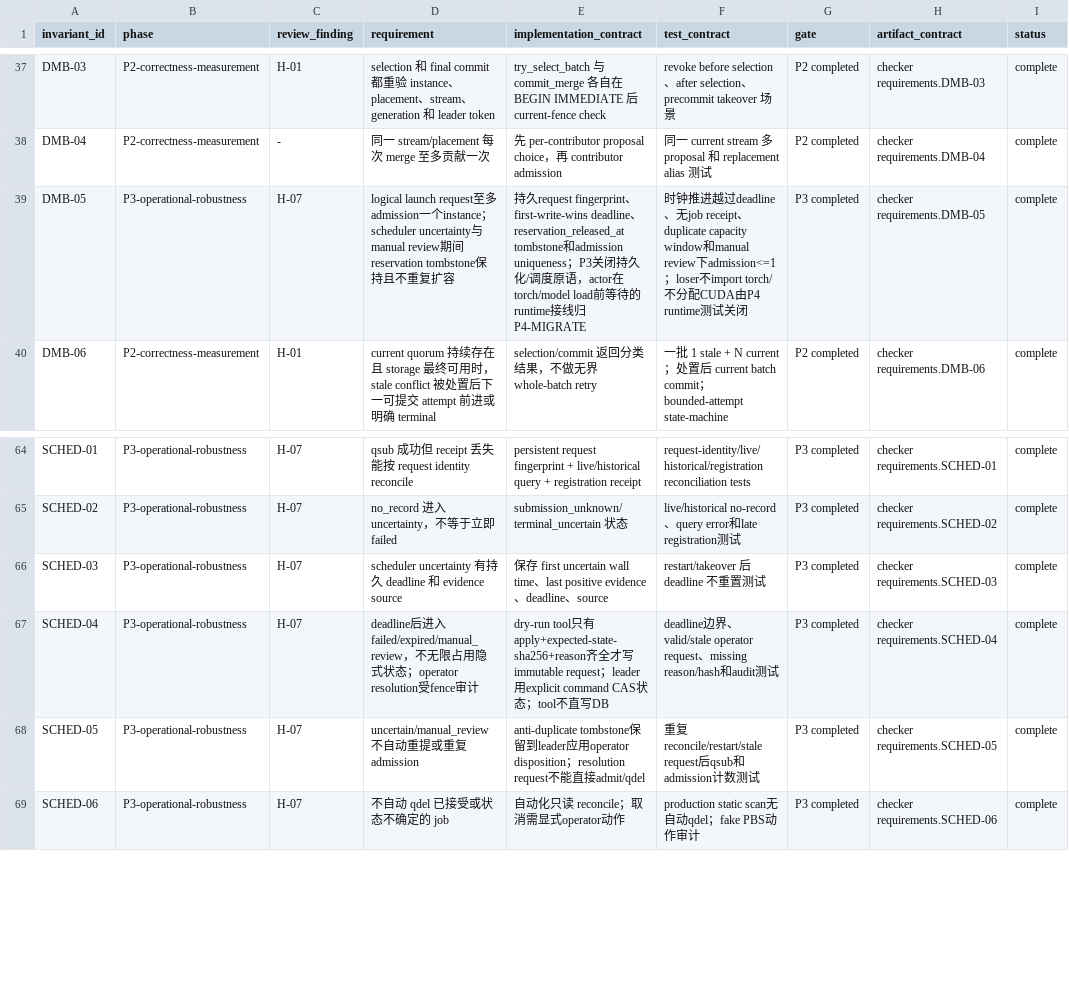
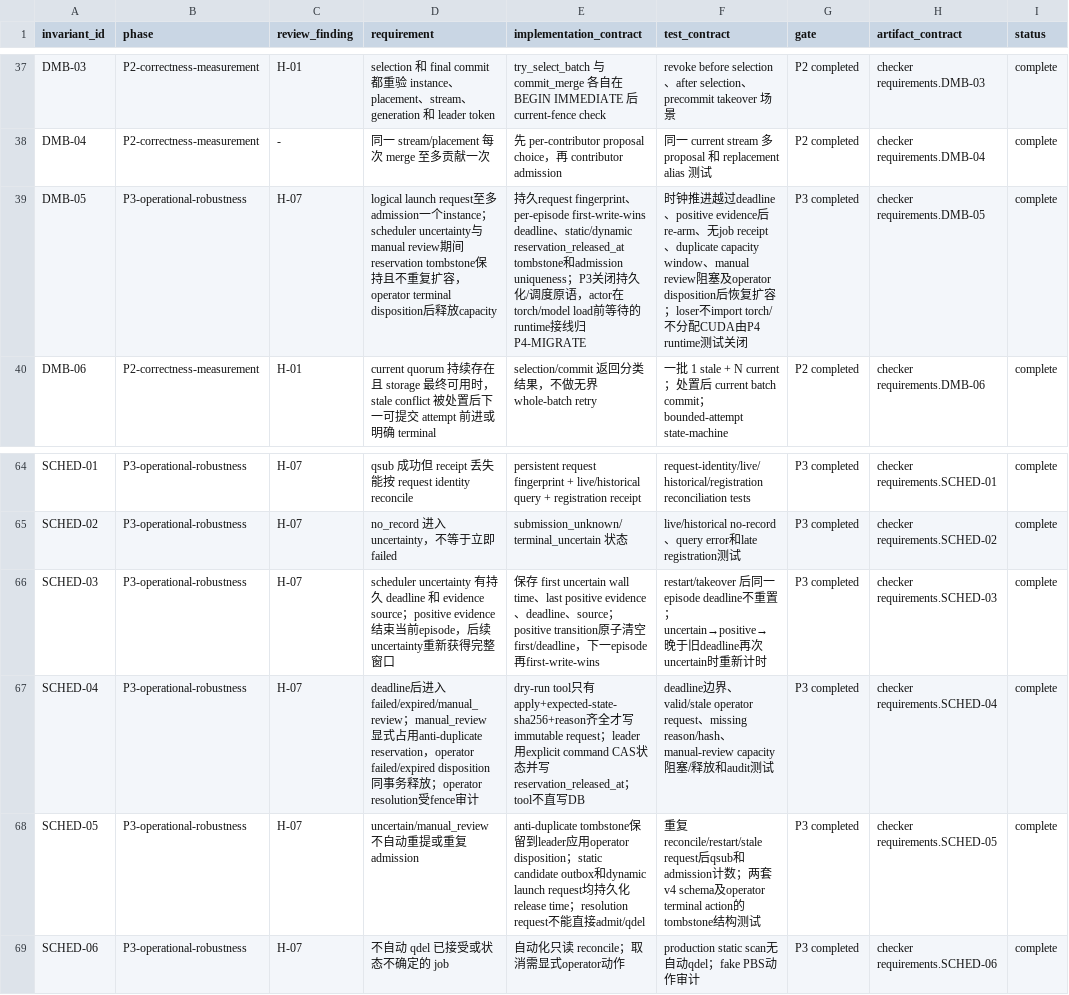
Before and after one commit to UnbearableFate/fsb_decoupled_diloco, a CSV file: plans/DOING/plans/fsb_decoupled_diloco_plan_03_unified_ha-requirement-matrix.csv, drawn as a sheet; only a part is shown, gaps mark what is left out; the diff names each change by its address in the sheet, - before the commit and + after, or states it on an @@ line.

Commit message:
plan03: remediate incremental P3 review

```diff
--- a/plans/DOING/plans/fsb_decoupled_diloco_plan_03_unified_ha-requirement-matrix.csv
+++ b/plans/DOING/plans/fsb_decoupled_diloco_plan_03_unified_ha-requirement-matrix.csv
-D39 (requirement): …扩容
+D39 (requirement): …扩容，operator terminal disposition后释放capacity
-E39 (implementation_contract): …fingerprint、first-write-wins deadline、reservation_released_at tombstone…
+E39 (implementation_contract): …fingerprint、per-episode first-write-wins deadline、static/dynamic reservation_released_at tombstone…
-F39 (test_contract): …deadline、无job receipt、duplicate capacity window和manual review下admission<=1；loser…
+F39 (test_contract): …deadline、positive evidence后re-arm、无job receipt、duplicate capacity window、manual review阻塞及operator disposition后恢复扩容；loser…
-D66 (requirement): …evidence source
+D66 (requirement): …evidence source；positive evidence结束当前episode，后续uncertainty重新获得完整窗口
-E66 (implementation_contract): …、source
+E66 (implementation_contract): …、source；positive transition原子清空first/deadline，下一episode再first-write-wins
-F66 (test_contract): restart/takeover 后 deadline 不重置测试
+F66 (test_contract): restart/takeover 后同一episode deadline不重置；uncertain→positive→晚于旧deadline再次uncertain时重新计时
-D67 (requirement): …入failed/expired/manual_review，不无限占用隐式状态；operator…
+D67 (requirement): …入failed/expired/manual_review；manual_review显式占用anti-duplicate reservation，operator failed/expired disposition同事务释放；operator…
-E67 (implementation_contract): …状态；tool…
+E67 (implementation_contract): …状态并写reservation_released_at；tool…
-F67 (test_contract): …missing reason/hash和audit…
+F67 (test_contract): …missing reason/hash、manual-review capacity阻塞/释放和audit…
-E68 (implementation_contract): …disposition；resolution request…
+E68 (implementation_contract): …disposition；static candidate outbox和dynamic launch request均持久化release time；resolution request…
-F68 (test_contract): …计数测试
+F68 (test_contract): …计数；两套v4 schema及operator terminal action的tombstone结构测试
```
Also changed, not shown: 21 other files.
